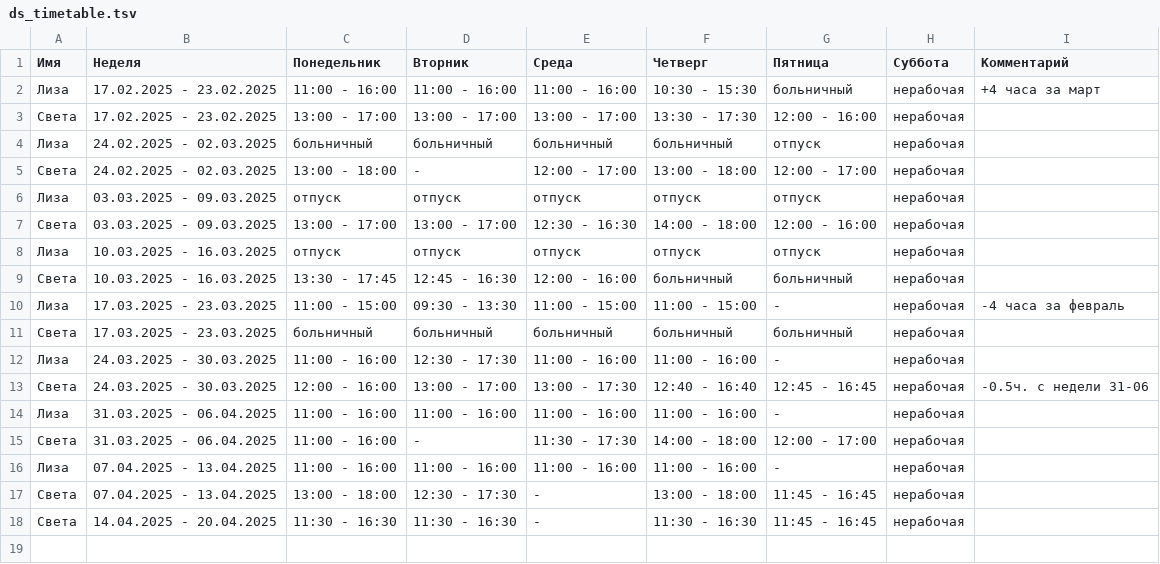
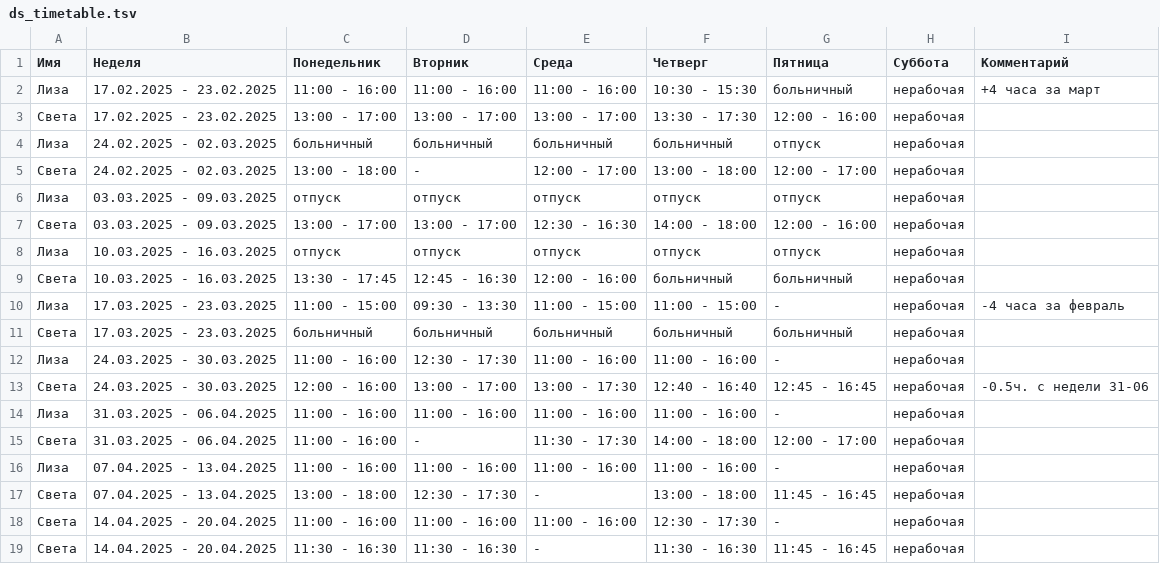
Before and after one commit to oadb-ds/timetable, a TSV file: ds_timetable.tsv, drawn as a sheet.

Commit message:
Update ds_timetable.tsv

```diff
--- a/ds_timetable.tsv
+++ b/ds_timetable.tsv
@@ -17,2 +17,3 @@
 Света	07.04.2025 - 13.04.2025	13:00 - 18:00	12:30 - 17:30	-	13:00 - 18:00	11:45 - 16:45	нерабочая	
+Света	14.04.2025 - 20.04.2025	11:00 - 16:00	11:00 - 16:00	11:00 - 16:00	12:30 - 17:30	-	нерабочая	
 Света	14.04.2025 - 20.04.2025	11:30 - 16:30	11:30 - 16:30	-	11:30 - 16:30	11:45 - 16:45	нерабочая	
```
